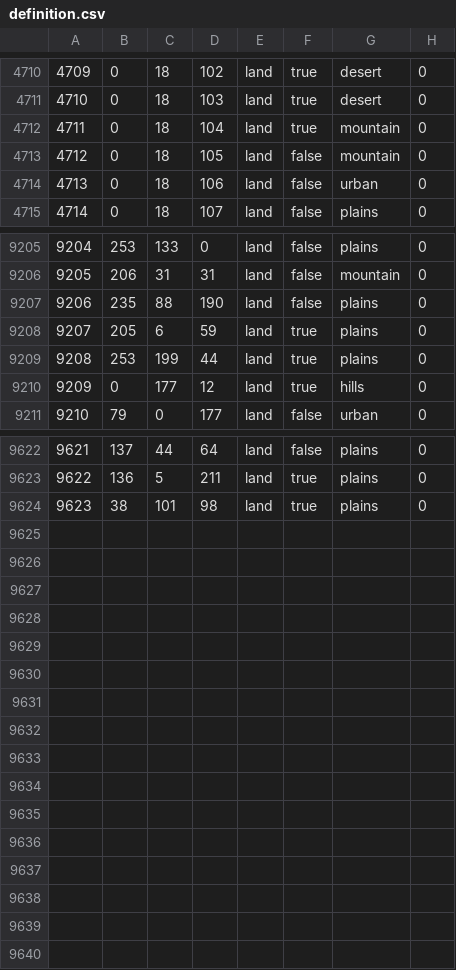
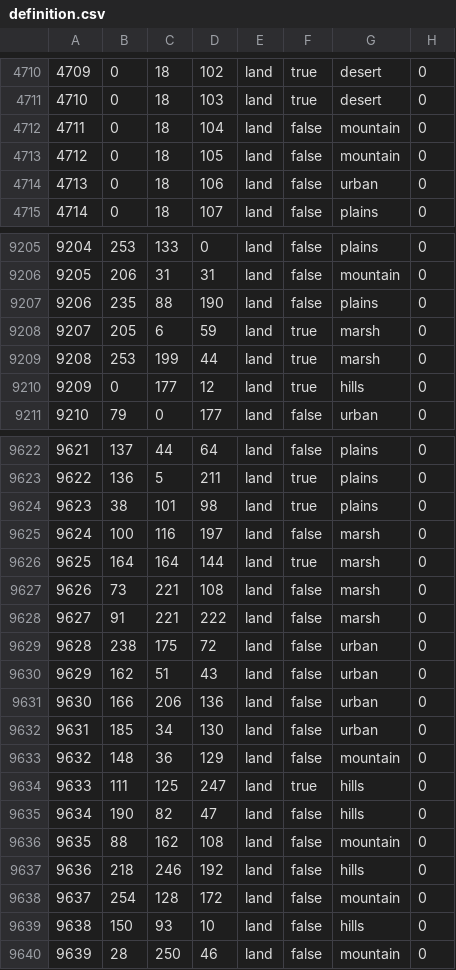
Before and after one commit to OWBDevTeam/mod, a CSV file: oldworldblues/map/definition.csv, drawn as a sheet; only a part is shown, gaps mark what is left out; the diff covers the shown part only.

```diff
--- a/oldworldblues/map/definition.csv
+++ b/oldworldblues/map/definition.csv
@@ -4711,3 +4711,3 @@
 4710;0;18;103;land;true;desert;0
-4711;0;18;104;land;true;mountain;0
+4711;0;18;104;land;false;mountain;0
 4712;0;18;105;land;false;mountain;0
@@ -9207,4 +9207,4 @@
 9206;235;88;190;land;false;plains;0
-9207;205;6;59;land;true;plains;0
-9208;253;199;44;land;true;plains;0
+9207;205;6;59;land;true;marsh;0
+9208;253;199;44;land;true;marsh;0
 9209;0;177;12;land;true;hills;0
@@ -9624 +9624,17 @@
 9623;38;101;98;land;true;plains;0
+9624;100;116;197;land;false;marsh;0
+9625;164;164;144;land;true;marsh;0
+9626;73;221;108;land;false;marsh;0
+9627;91;221;222;land;false;marsh;0
+9628;238;175;72;land;false;urban;0
+9629;162;51;43;land;false;urban;0
+9630;166;206;136;land;false;urban;0
+9631;185;34;130;land;false;urban;0
+9632;148;36;129;land;false;mountain;0
+9633;111;125;247;land;true;hills;0
+9634;190;82;47;land;false;hills;0
+9635;88;162;108;land;false;mountain;0
+9636;218;246;192;land;false;hills;0
+9637;254;128;172;land;false;mountain;0
+9638;150;93;10;land;false;hills;0
+9639;28;250;46;land;false;mountain;0
```
Also changed, not shown: 1 edited cell elsewhere in this file, 5 other files.
